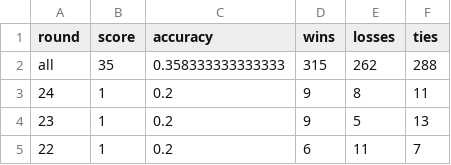
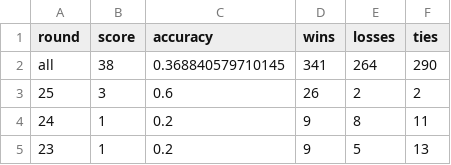
Before and after one commit to awp-finanznachrichten/predictions, a CSV file: Output/Performance_BeatTheRobot.csv, drawn as a sheet; only a part is shown; the shorter side is filled out with more unchanged rows.

```diff
--- a/Output/Performance_BeatTheRobot.csv
+++ b/Output/Performance_BeatTheRobot.csv
@@ -1,3 +1,4 @@
 "round","score","accuracy","wins","losses","ties"
-"all",35,0.358333333333333,315,262,288
+"all",38,0.368840579710145,341,264,290
+"25",3,0.6,26,2,2
 "24",1,0.2,9,8,11
```
Also changed, not shown: BeatTheRobot/Beat the robot - Round 25 (Antworten) - Formularantworten 1.csv, Output/Leaderboard_BeatTheRobot.csv, 13 other files.
